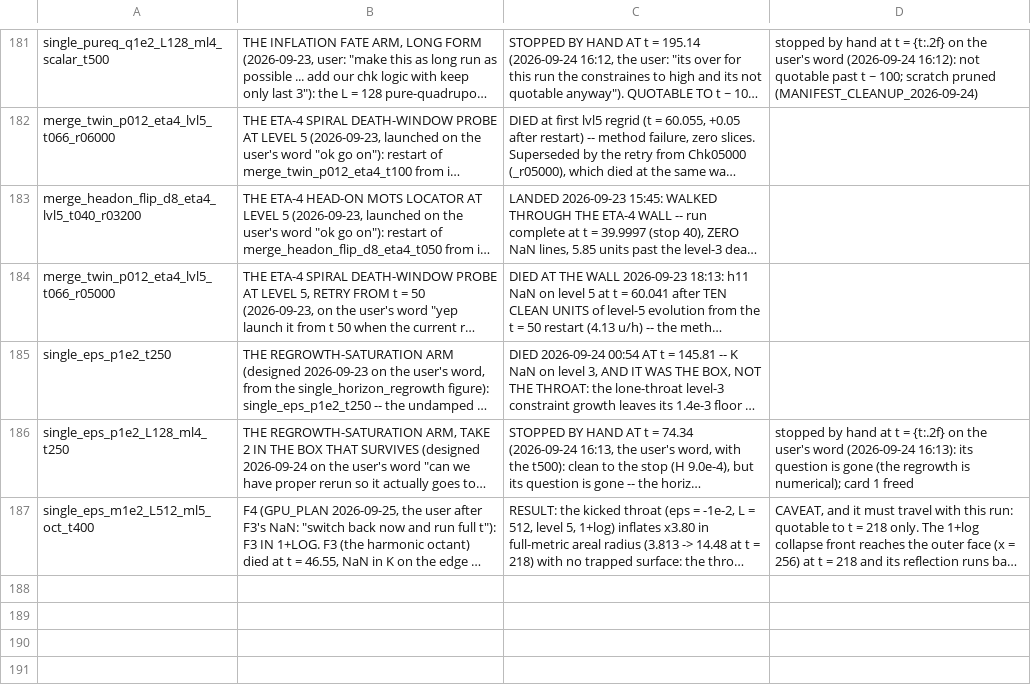
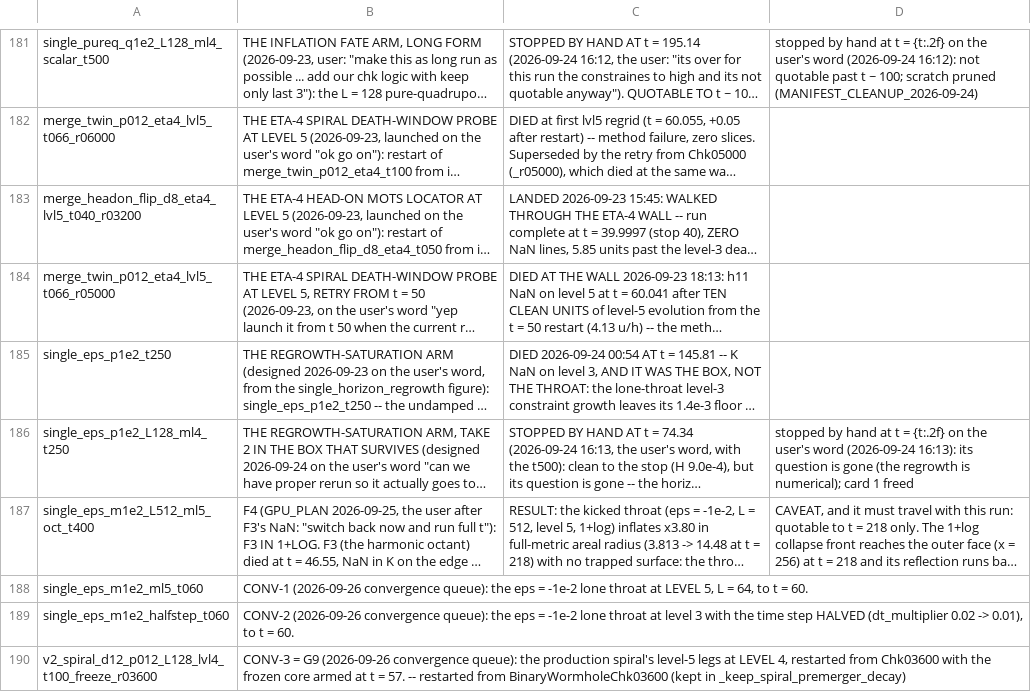
Before and after one commit to Nikchik-coder/GRTeclyn, a TSV file: results/merger/runs_registry.tsv, drawn as a sheet; only a part is shown, gaps mark what is left out; long unchanged cells end in …; the diff names each change by its address in the sheet, - before the commit and + after, or states it on an @@ line.

Commit message:
results(merger): registry rows for the live CONV-1/2/3
The three rows launch.sh appended at the 17:17-17:19 UTC launches.

```diff
--- a/results/merger/runs_registry.tsv
+++ b/results/merger/runs_registry.tsv
+row 188: single_eps_m1e2_ml5_t060 | CONV-1 (2026-09-26 convergence queue): the eps = -1e-2 lone throat at LEVEL 5, L = 64, to t = 60.
+row 189: single_eps_m1e2_halfstep_t060 | CONV-2 (2026-09-26 convergence queue): the eps = -1e-2 lone throat at level 3 with the time step HALVED (dt_multiplier 0.02 -> 0.01), to t = 60.
+row 190: v2_spiral_d12_p012_L128_lvl4_t100_freeze_r03600 | CONV-3 = G9 (2026-09-26 convergence queue): the production spiral's level-5 legs at LEVEL 4, restarted from Chk03600 with the frozen core armed at t = 57. -- restarted from BinaryWormholeChk03600 (kept in _keep_spiral_premerger_decay)
```
